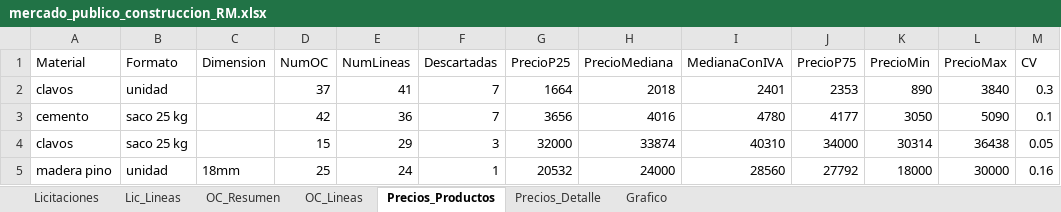
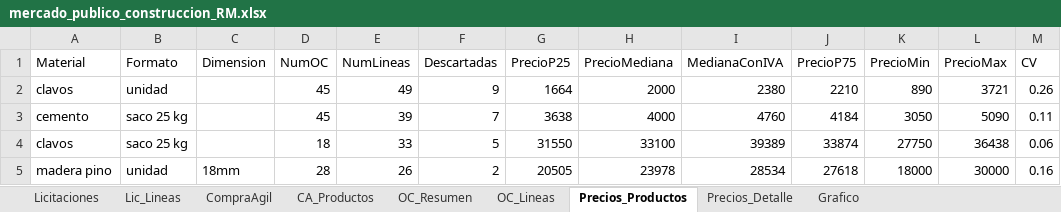
Before and after one commit to tchavarri/monitor-mercado-publico, an Excel workbook: docs/mercado_publico_construccion_RM.xlsx, sheet Precios_Productos, drawn as a sheet; only a part is shown; values as stored, in another font and other column widths than the file's, no borders; the diff covers the shown part only; the diff names each change by its address in the sheet, - before the commit and + after, or states it on an @@ line.

```diff
--- a/docs/mercado_publico_construccion_RM.xlsx (sheet Precios_Productos)
+++ b/docs/mercado_publico_construccion_RM.xlsx (sheet Precios_Productos)
+sheet tab: CompraAgil
+sheet tab: CA_Productos
-D2 (NumOC): 37
+D2 (NumOC): 45
-E2 (NumLineas): 41
+E2 (NumLineas): 49
-F2 (Descartadas): 7
+F2 (Descartadas): 9
-H2 (PrecioMediana): 2018
+H2 (PrecioMediana): 2000
-I2 (MedianaConIVA): 2401
+I2 (MedianaConIVA): 2380
-J2 (PrecioP75): 2353
+J2 (PrecioP75): 2210
-L2 (PrecioMax): 3840
+L2 (PrecioMax): 3721
-M2 (CV): 0.3
+M2 (CV): 0.26
-D3 (NumOC): 42
+D3 (NumOC): 45
-E3 (NumLineas): 36
+E3 (NumLineas): 39
-G3 (PrecioP25): 3656
+G3 (PrecioP25): 3638
-H3 (PrecioMediana): 4016
+H3 (PrecioMediana): 4000
-I3 (MedianaConIVA): 4780
+I3 (MedianaConIVA): 4760
-J3 (PrecioP75): 4177
+J3 (PrecioP75): 4184
-M3 (CV): 0.1
+M3 (CV): 0.11
-D4 (NumOC): 15
+D4 (NumOC): 18
-E4 (NumLineas): 29
+E4 (NumLineas): 33
-F4 (Descartadas): 3
+F4 (Descartadas): 5
-G4 (PrecioP25): 32000
+G4 (PrecioP25): 31550
-H4 (PrecioMediana): 33874
+H4 (PrecioMediana): 33100
-I4 (MedianaConIVA): 40310
+I4 (MedianaConIVA): 39389
-J4 (PrecioP75): 34000
+J4 (PrecioP75): 33874
-K4 (PrecioMin): 30314
+K4 (PrecioMin): 27750
-M4 (CV): 0.05
+M4 (CV): 0.06
-D5 (NumOC): 25
+D5 (NumOC): 28
-E5 (NumLineas): 24
+E5 (NumLineas): 26
-F5 (Descartadas): 1
+F5 (Descartadas): 2
-G5 (PrecioP25): 20532
+G5 (PrecioP25): 20505
-H5 (PrecioMediana): 24000
+H5 (PrecioMediana): 23978
-I5 (MedianaConIVA): 28560
+I5 (MedianaConIVA): 28534
-J5 (PrecioP75): 27792
+J5 (PrecioP75): 27618
```
Also changed, not shown: 18 added rows, 15 removed rows and 162 edited cells elsewhere in this sheet, sheet OC_Lineas, sheet Precios_Detalle, sheet OC_Resumen, sheet Lic_Lineas, sheet Licitaciones, charts or pictures, 3 other files.
